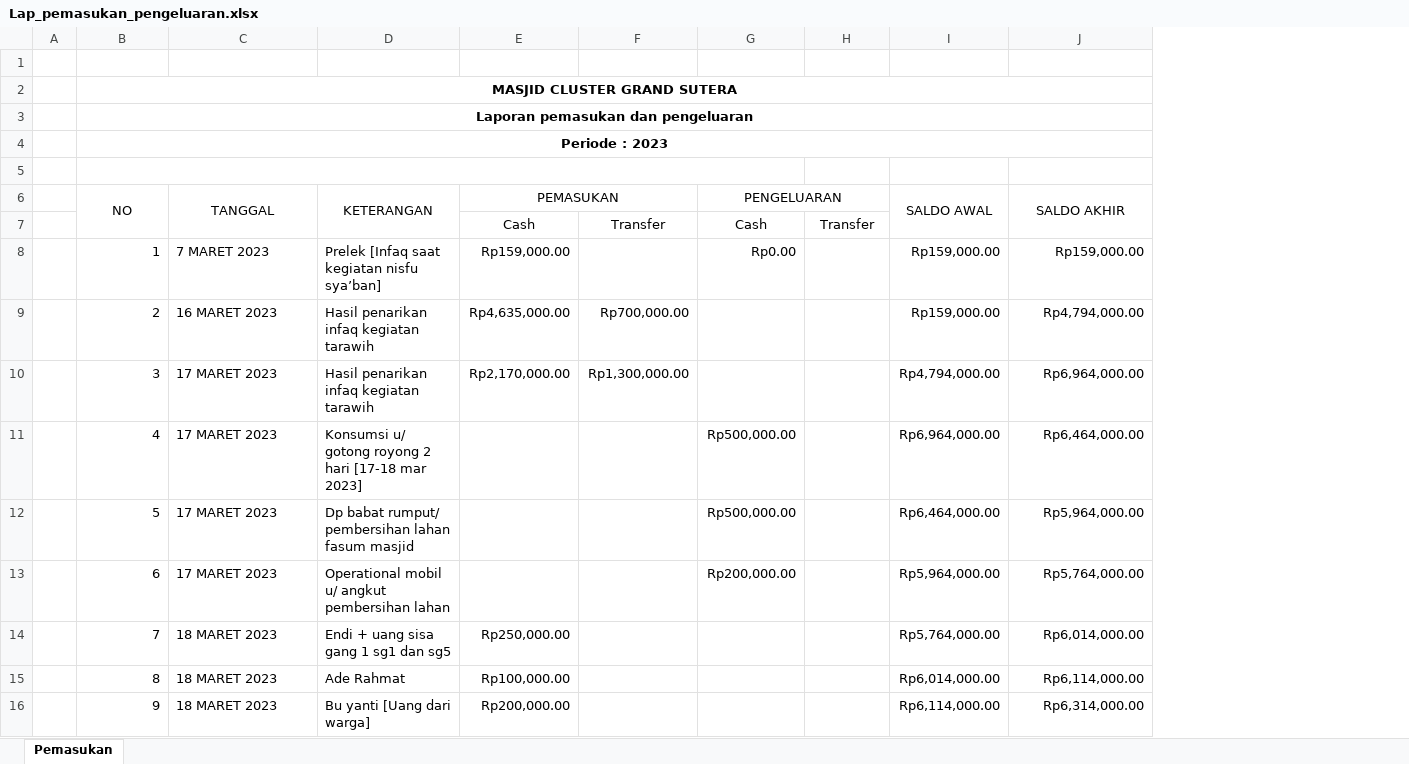
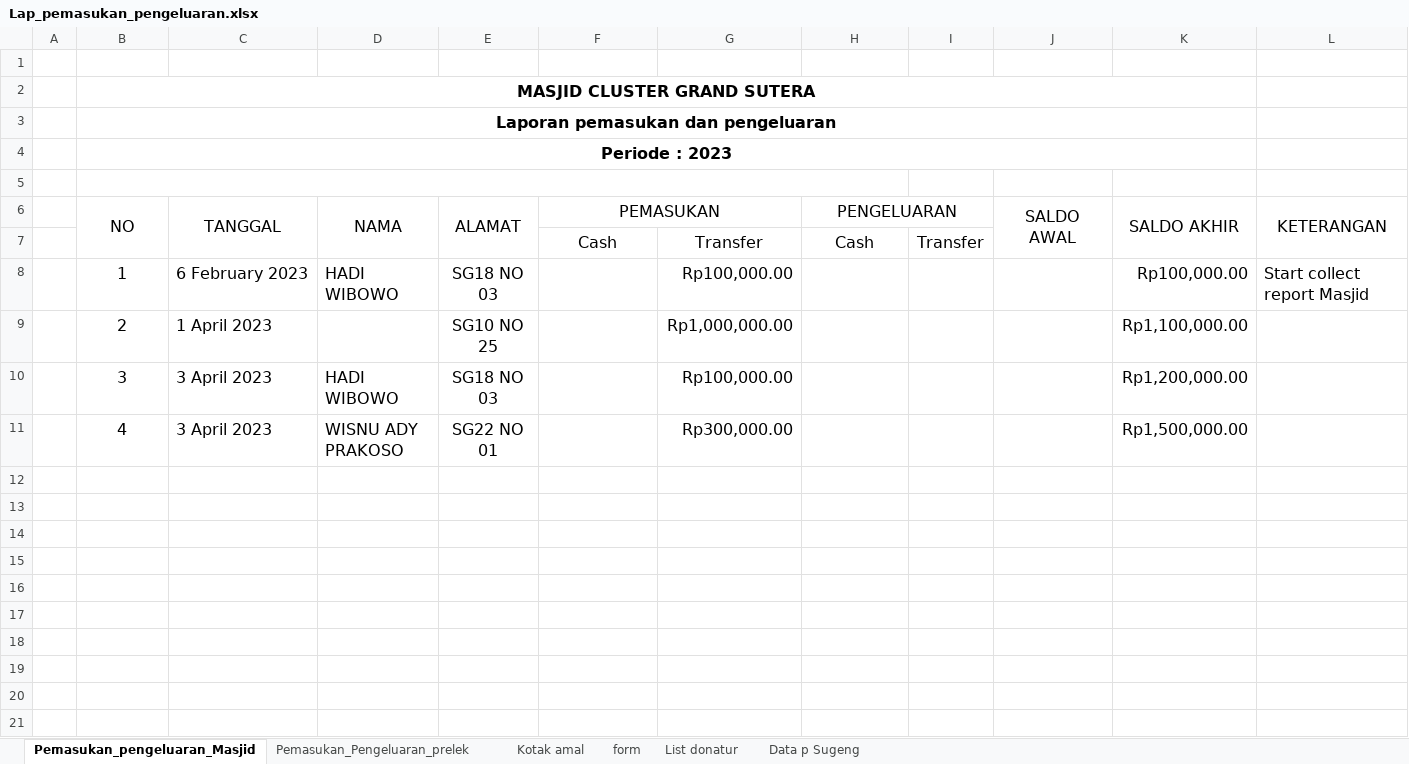
Before and after one commit to shidqiaqil/punya_novie_2, an Excel workbook: Lap_pemasukan_pengeluaran.xlsx, sheet Pemasukan_pengeluaran_Masjid, drawn as a sheet; only a part is shown; values as stored, in another font and other column widths than the file's, no borders; removed rows and columns are numbered as before the commit, all else as after; the diff covers the shown part only; the diff names each change by its address in the sheet, - before the commit and + after, or states it on an @@ line.

Commit message:
Add files via upload
Update 03 April 2023

```diff
--- a/Lap_pemasukan_pengeluaran.xlsx (sheet Pemasukan_pengeluaran_Masjid)
+++ b/Lap_pemasukan_pengeluaran.xlsx (sheet Pemasukan_pengeluaran_Masjid)
-sheet tab: Pemasukan
+sheet tab: Pemasukan_pengeluaran_Masjid
+sheet tab: Pemasukan_Pengeluaran_prelek
+sheet tab: Kotak amal
+sheet tab: form
+sheet tab: List donatur
+sheet tab: Data p Sugeng
-column D (KETERANGAN), rows 8-11: Prelek [Infaq saat kegiatan nisfu sya’ban] | Hasil penarikan infaq kegiatan tarawih | Hasil penarikan infaq kegiatan tarawih | Konsumsi u/ gotong royong 2 hari [17-18 mar 2023]
+column D (NAMA), rows 8-11: HADI WIBOWO |  | HADI WIBOWO | WISNU ADY PRAKOSO
+column E (ALAMAT), rows 8-11: SG18 NO 03 | SG10 NO 25 | SG18 NO 03 | SG22 NO 01
-column F, rows 7-10: Transfer |  | Rp700,000.00 | Rp1,300,000.00
+column G, rows 7-11: Transfer | Rp100,000.00 | Rp1,000,000.00 | Rp100,000.00 | Rp300,000.00
+column L (KETERANGAN), row 8: Start collect report Masjid
@@ B2:B4 text size: larger @@
@@ B6:C6 text size: larger @@
@@ F6:F7 text size: larger @@
@@ H6 text size: larger @@
@@ J6:K6 text size: larger @@
@@ H7:I7 text size: larger @@
@@ B8:C11 text size: larger @@
-B8:B11 alignment: right
+B8:B11 alignment: center
-C8 (TANGGAL): 7 MARET 2023
+C8 (TANGGAL): 6 February 2023
-F8 (PEMASUKAN): Rp159,000.00
+F8 (PEMASUKAN): (empty)
-H8 (PENGELUARAN): Rp0.00
+H8 (PENGELUARAN): (empty)
-J8:J9 (SALDO AWAL): Rp159,000.00
+J8:J9 (SALDO AWAL): (empty)
-K8 (SALDO AKHIR): Rp159,000.00
+K8 (SALDO AKHIR): Rp100,000.00
@@ K8:K11 text size: larger @@
-C9 (TANGGAL): 16 MARET 2023
+C9 (TANGGAL): 1 April 2023
-F9 (PEMASUKAN): Rp4,635,000.00
+F9 (PEMASUKAN): (empty)
-K9 (SALDO AKHIR): Rp4,794,000.00
+K9 (SALDO AKHIR): Rp1,100,000.00
-C10:C11 (TANGGAL): 17 MARET 2023
+C10:C11 (TANGGAL): 3 April 2023
-F10 (PEMASUKAN): Rp2,170,000.00
+F10 (PEMASUKAN): (empty)
-J10 (SALDO AWAL): Rp4,794,000.00
+J10 (SALDO AWAL): (empty)
-K10 (SALDO AKHIR): Rp6,964,000.00
+K10 (SALDO AKHIR): Rp1,200,000.00
-H11 (PENGELUARAN): Rp500,000.00
+H11 (PENGELUARAN): (empty)
-J11 (SALDO AWAL): Rp6,964,000.00
+J11 (SALDO AWAL): (empty)
-K11 (SALDO AKHIR): Rp6,464,000.00
+K11 (SALDO AKHIR): Rp1,500,000.00
-row 12:  | 5 | 17 MARET 2023 | Dp babat rumput/ pembersihan lahan fasum masjid |  |  | Rp500,000.00 |  | Rp6,464,000.00 | Rp5,964,000.00
-row 13:  | 6 | 17 MARET 2023 | Operational mobil u/ angkut pembersihan lahan |  |  | Rp200,000.00 |  | Rp5,964,000.00 | Rp5,764,000.00
-row 14:  | 7 | 18 MARET 2023 | Endi + uang sisa gang 1 sg1 dan sg5 | Rp250,000.00 |  |  |  | Rp5,764,000.00 | Rp6,014,000.00
-row 15:  | 8 | 18 MARET 2023 | Ade Rahmat | Rp100,000.00 |  |  |  | Rp6,014,000.00 | Rp6,114,000.00
-row 16:  | 9 | 18 MARET 2023 | Bu yanti [Uang dari warga] | Rp200,000.00 |  |  |  | Rp6,114,000.00 | Rp6,314,000.00
```
Also changed, not shown: 29 removed rows elsewhere in this sheet.
